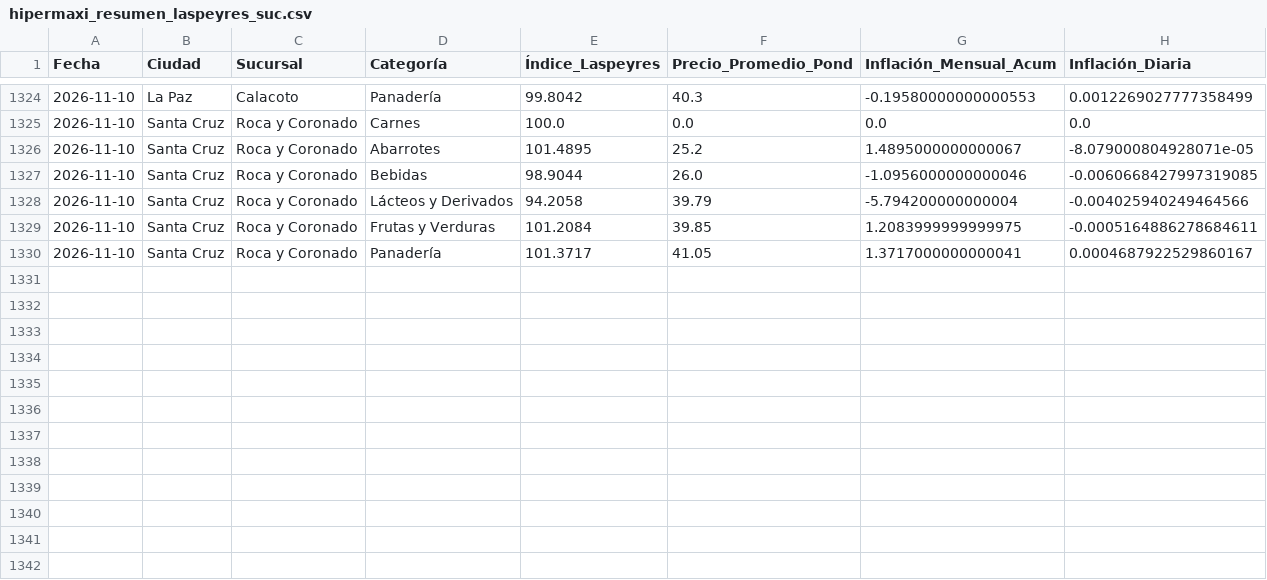
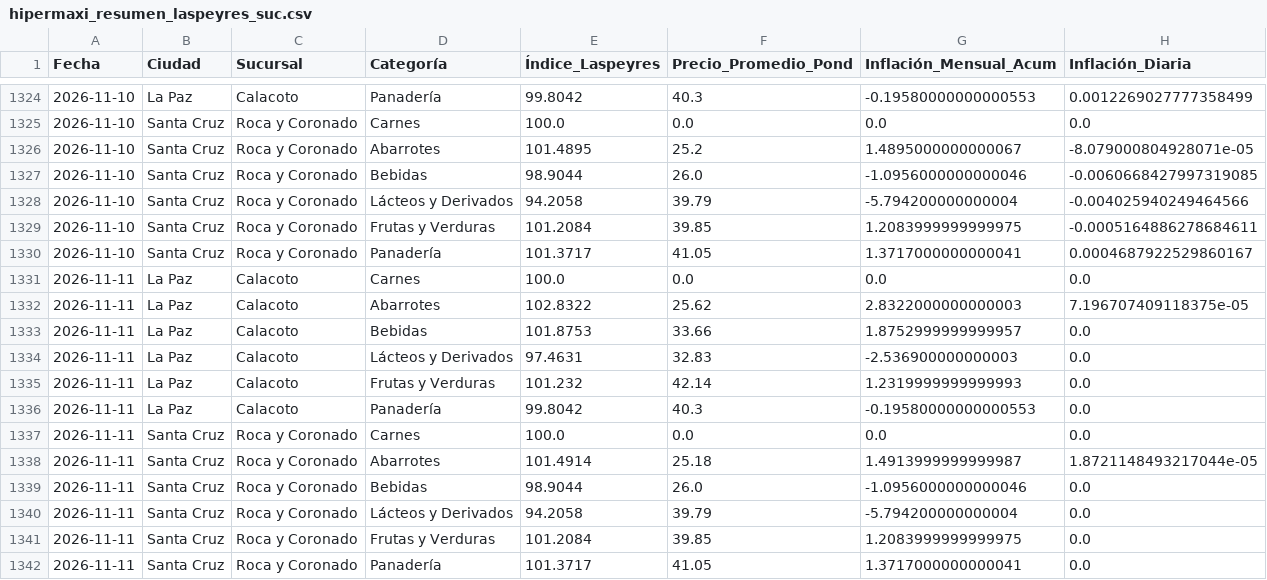
Before and after one commit to garni10/Binance-Hiper, a CSV file: data/hipermaxi_resumen_laspeyres_suc.csv, drawn as a sheet; only a part is shown, gaps mark what is left out; the diff names each change by its address in the sheet, - before the commit and + after, or states it on an @@ line.

```diff
--- a/data/hipermaxi_resumen_laspeyres_suc.csv
+++ b/data/hipermaxi_resumen_laspeyres_suc.csv
+row 1331: 2026-11-11 | La Paz | Calacoto | Carnes | 100.0 | 0.0 | 0.0 | 0.0
+row 1332: 2026-11-11 | La Paz | Calacoto | Abarrotes | 102.8322 | 25.62 | 2.8322000000000003 | 7.196707409118375e-05
+row 1333: 2026-11-11 | La Paz | Calacoto | Bebidas | 101.8753 | 33.66 | 1.8752999999999957 | 0.0
+row 1334: 2026-11-11 | La Paz | Calacoto | Lácteos y Derivados | 97.4631 | 32.83 | -2.536900000000003 | 0.0
+row 1335: 2026-11-11 | La Paz | Calacoto | Frutas y Verduras | 101.232 | 42.14 | 1.2319999999999993 | 0.0
+row 1336: 2026-11-11 | La Paz | Calacoto | Panadería | 99.8042 | 40.3 | -0.19580000000000553 | 0.0
+row 1337: 2026-11-11 | Santa Cruz | Roca y Coronado | Carnes | 100.0 | 0.0 | 0.0 | 0.0
+row 1338: 2026-11-11 | Santa Cruz | Roca y Coronado | Abarrotes | 101.4914 | 25.18 | 1.4913999999999987 | 1.8721148493217044e-05
+row 1339: 2026-11-11 | Santa Cruz | Roca y Coronado | Bebidas | 98.9044 | 26.0 | -1.0956000000000046 | 0.0
+row 1340: 2026-11-11 | Santa Cruz | Roca y Coronado | Lácteos y Derivados | 94.2058 | 39.79 | -5.794200000000004 | 0.0
+row 1341: 2026-11-11 | Santa Cruz | Roca y Coronado | Frutas y Verduras | 101.2084 | 39.85 | 1.2083999999999975 | 0.0
+row 1342: 2026-11-11 | Santa Cruz | Roca y Coronado | Panadería | 101.3717 | 41.05 | 1.3717000000000041 | 0.0
```
Also changed, not shown: data/resumen_binance3.csv, 1 other file.
